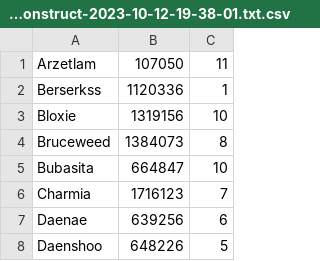
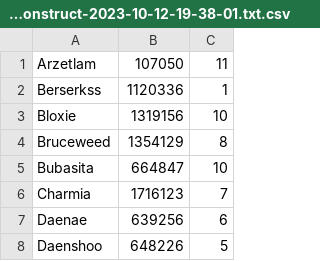
Before and after one commit to melbaa/summarize_consumes, a CSV file: examples/consumable-totals-naxx-military-plague-construct-2023-10-12-19-38-01.txt.csv, drawn as a sheet; only a part is shown.

```diff
--- a/examples/consumable-totals-naxx-military-plague-construct-2023-10-12-19-38-01.txt.csv
+++ b/examples/consumable-totals-naxx-military-plague-construct-2023-10-12-19-38-01.txt.csv
@@ -3,3 +3,3 @@ Berserkss,1120336,1
 Bloxie,1319156,10
-Bruceweed,1384073,8
+Bruceweed,1354129,8
 Bubasita,664847,10
```
Also changed, not shown: examples/consumable-totals-aq40-2024-09-16.txt.csv, examples/consumable-totals-naxx-full-2023-12-10.txt.csv, 12 other files.
